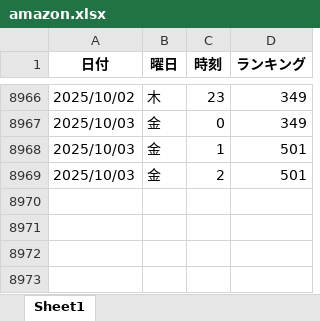
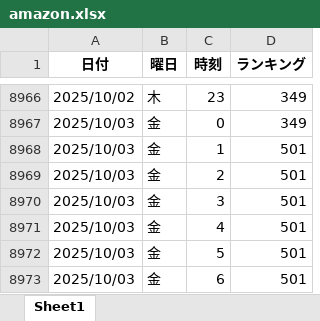
Before and after one commit to o25042124-boop/nibannkeiei-podcast-ranking-viewer, an Excel workbook: excel/amazon.xlsx, sheet Sheet1, drawn as a sheet; only a part is shown, gaps mark what is left out; values as stored, in another font and other column widths than the file's, no borders; the diff names each change by its address in the sheet, - before the commit and + after, or states it on an @@ line.

```diff
--- a/excel/amazon.xlsx (sheet Sheet1)
+++ b/excel/amazon.xlsx (sheet Sheet1)
+row 8970: 2025/10/03 | 金 | 3 | 501
+row 8971: 2025/10/03 | 金 | 4 | 501
+row 8972: 2025/10/03 | 金 | 5 | 501
+row 8973: 2025/10/03 | 金 | 6 | 501
```
Also changed, not shown: excel/apple1.xlsx, excel/apple2.xlsx, 6 other files.
